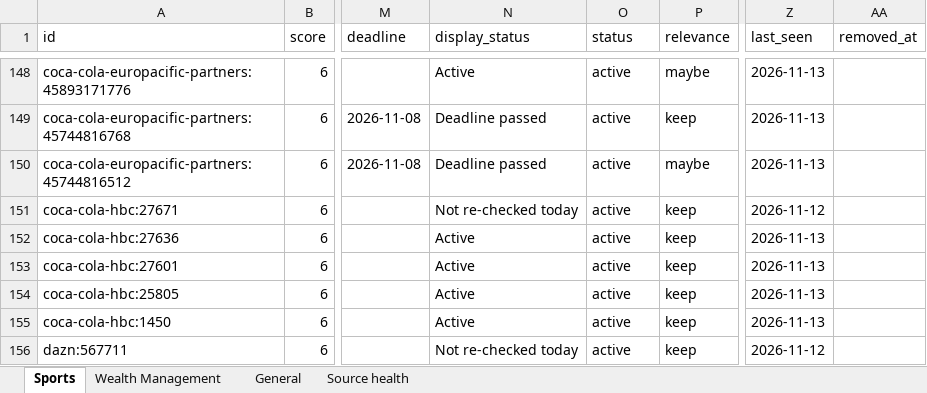
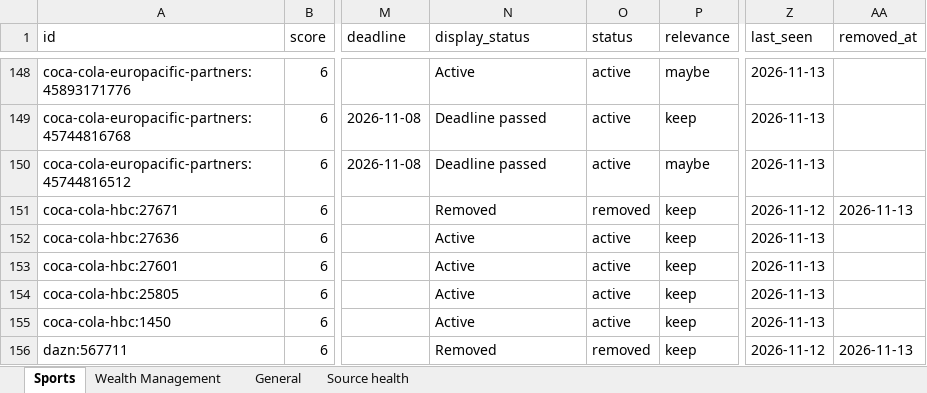
Before and after one commit to jacopolorenzetti05-cmd/Chrome-Extension, an Excel workbook: jobs.xlsx, sheet Sports, drawn as a sheet; only a part is shown, gaps mark what is left out; values as stored, in another font and other column widths than the file's, no borders; the diff covers the shown part only; the diff names each change by its address in the sheet, - before the commit and + after, or states it on an @@ line.

```diff
--- a/jobs.xlsx (sheet Sports)
+++ b/jobs.xlsx (sheet Sports)
-N151 (display_status): Not re-checked today
+N151 (display_status): Removed
-O151 (status): active
+O151 (status): removed
-AA151 (removed_at): (empty)
+AA151 (removed_at): 2026-11-13
-N156 (display_status): Not re-checked today
+N156 (display_status): Removed
-O156 (status): active
+O156 (status): removed
-AA156 (removed_at): (empty)
+AA156 (removed_at): 2026-11-13
```
Also changed, not shown: 5 added rows, 1 removed row and 107 edited cells elsewhere in this sheet, sheet General, sheet Source health, sheet Wealth Management, 7 other files.
